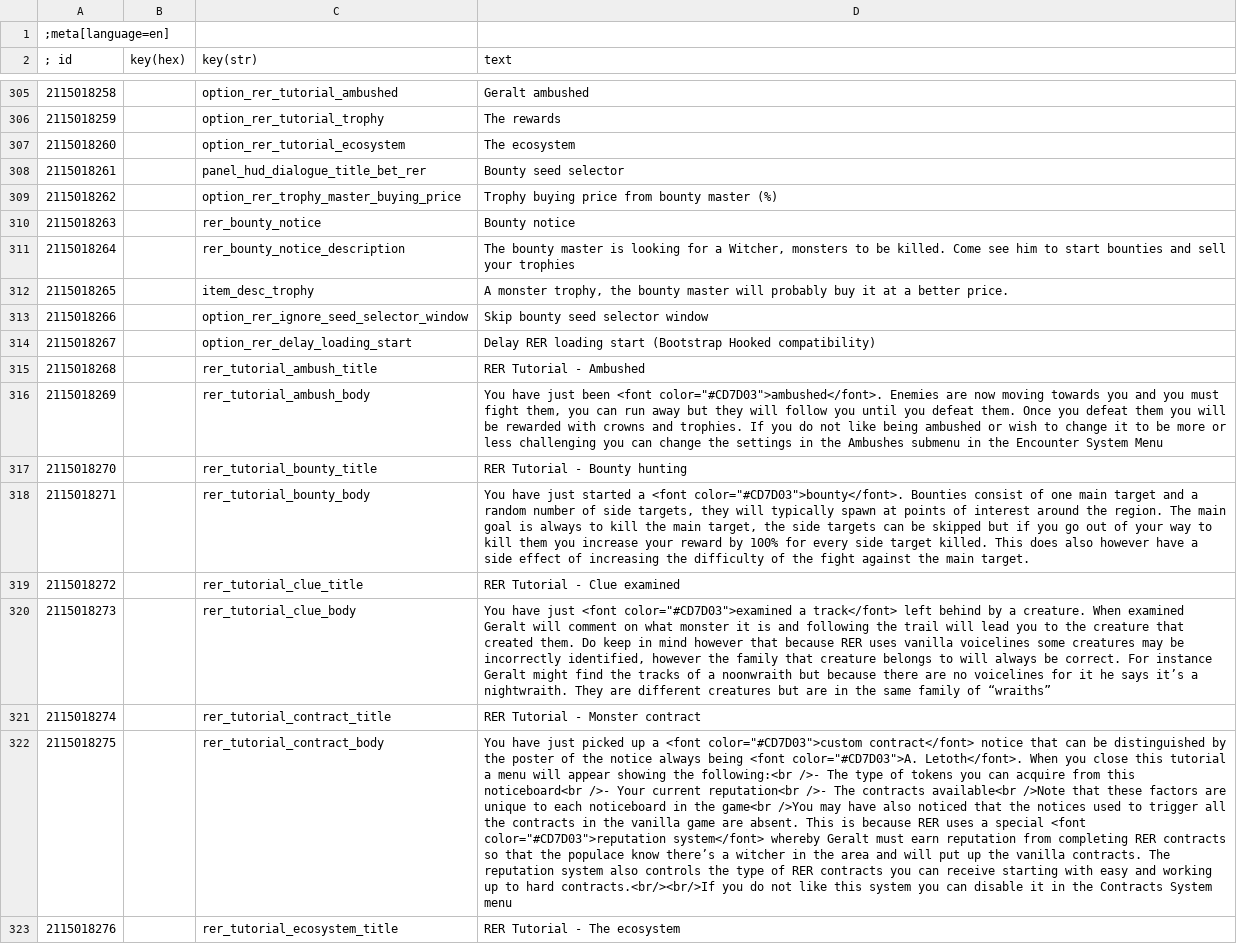
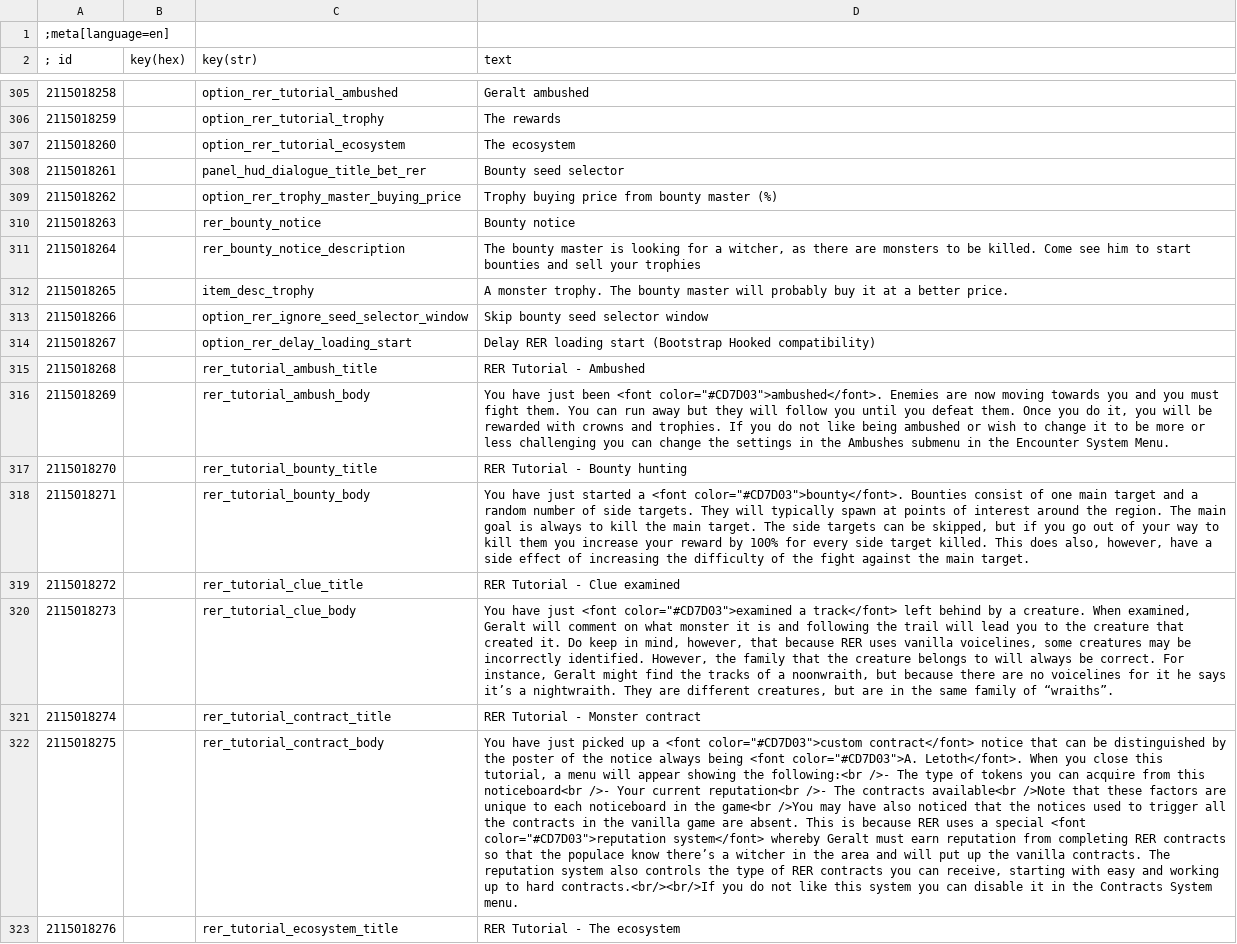
Before and after one commit to Aelto/tw3-random-encounters-reworked, a CSV file: strings/en.w3strings.csv, drawn as a sheet; only a part is shown, gaps mark what is left out; the diff covers the shown part only; the diff names each change by its address in the sheet, - before the commit and + after, or states it on an @@ line.

Commit message:
Minor grammatical improvements.

```diff
--- a/strings/en.w3strings.csv
+++ b/strings/en.w3strings.csv
-D311 (text): …for a Witcher, monsters to…
+D311 (text): …for a witcher, as there are monsters to…
-D312 (text): A monster trophy, the bounty master…
+D312 (text): A monster trophy. The bounty master…
-D316 (text): …must fight them, you can run away but they will follow you until you defeat them. Once you defeat them you will be rewarded with crowns and trophies. If you do not like being ambushed or wish to change it to be more or less challenging you can change the settings in the Ambushes submenu in the Encounter System Menu
+D316 (text): …must fight them. You can run away but they will follow you until you defeat them. Once you do it, you will be rewarded with crowns and trophies. If you do not like being ambushed or wish to change it to be more or less challenging you can change the settings in the Ambushes submenu in the Encounter System Menu.
-D318 (text): …of side targets, they will typically spawn at points of interest around the region. The main goal is always to kill the main target, the side targets can be skipped but if you go out of your way to kill them you increase your reward by 100% for every side target killed. This does also however have a…
+D318 (text): …of side targets. They will typically spawn at points of interest around the region. The main goal is always to kill the main target. The side targets can be skipped, but if you go out of your way to kill them you increase your reward by 100% for every side target killed. This does also, however, have a…
-D320 (text): …creature. When examined Geralt will comment on what monster it is and following the trail will lead you to the creature that created them. Do keep in mind however that because RER uses vanilla voicelines some creatures may be incorrectly identified, however the family that creature belongs to will always be correct. For instance Geralt might find the tracks of a noonwraith but because there are no voicelines for it he says it’s a nightwraith. They are different creatures but are in the same family of “wraiths”
+D320 (text): …creature. When examined, Geralt will comment on what monster it is and following the trail will lead you to the creature that created it. Do keep in mind, however, that because RER uses vanilla voicelines, some creatures may be incorrectly identified. However, the family that the creature belongs to will always be correct. For instance, Geralt might find the tracks of a noonwraith, but because there are no voicelines for it he says it’s a nightwraith. They are different creatures, but are in the same family of “wraiths”.
-D322 (text): …close this tutorial a menu will appear showing the following:<br />- The type of tokens you can acquire from this noticeboard<br />- Your current reputation<br />- The contracts available<br />Note that these factors are unique to each noticeboard in the game<br />You may have also noticed that the notices used to trigger all the contracts in the vanilla game are absent. This is because RER uses a special <font color="#CD7D03">reputation system</font> whereby Geralt must earn reputation from completing RER contracts so that the populace know there’s a witcher in the area and will put up the vanilla contracts. The reputation system also controls the type of RER contracts you can receive starting with easy and working up to hard contracts.<br/><br/>If you do not like this system you can disable it in the Contracts System menu
+D322 (text): …close this tutorial, a menu will appear showing the following:<br />- The type of tokens you can acquire from this noticeboard<br />- Your current reputation<br />- The contracts available<br />Note that these factors are unique to each noticeboard in the game<br />You may have also noticed that the notices used to trigger all the contracts in the vanilla game are absent. This is because RER uses a special <font color="#CD7D03">reputation system</font> whereby Geralt must earn reputation from completing RER contracts so that the populace know there’s a witcher in the area and will put up the vanilla contracts. The reputation system also controls the type of RER contracts you can receive, starting with easy and working up to hard contracts.<br/><br/>If you do not like this system you can disable it in the Contracts System menu.
```
Also changed, not shown: 20 edited cells elsewhere in this file.
